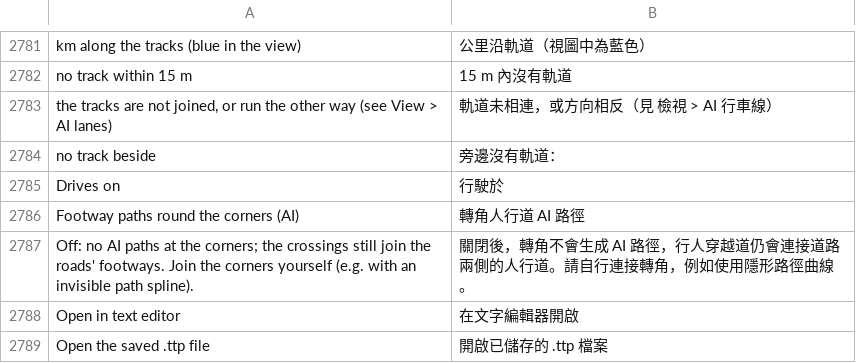
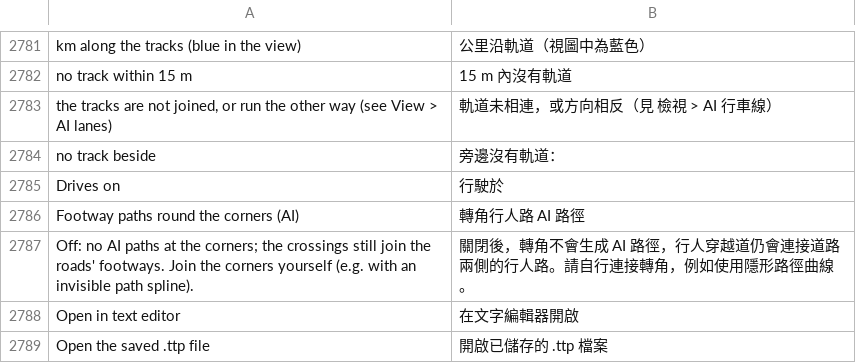
Before and after one commit to yumin278/openMapper, a TSV file: locales/zh-tw.tsv, drawn as a sheet; only a part is shown, gaps mark what is left out.

Commit message:
Use the existing Traditional Chinese footway terminology

```diff
--- a/locales/zh-tw.tsv
+++ b/locales/zh-tw.tsv
@@ -2785,4 +2785,4 @@ no track beside	旁邊沒有軌道：
 Drives on	行駛於
-Footway paths round the corners (AI)	轉角人行道 AI 路徑
-Off: no AI paths at the corners; the crossings still join the roads' footways. Join the corners yourself (e.g. with an invisible path spline).	關閉後，轉角不會生成 AI 路徑，行人穿越道仍會連接道路兩側的人行道。請自行連接轉角，例如使用隱形路徑曲線。
+Footway paths round the corners (AI)	轉角行人路 AI 路徑
+Off: no AI paths at the corners; the crossings still join the roads' footways. Join the corners yourself (e.g. with an invisible path spline).	關閉後，轉角不會生成 AI 路徑，行人穿越道仍會連接道路兩側的行人路。請自行連接轉角，例如使用隱形路徑曲線。
 Open in text editor	在文字編輯器開啟
```
